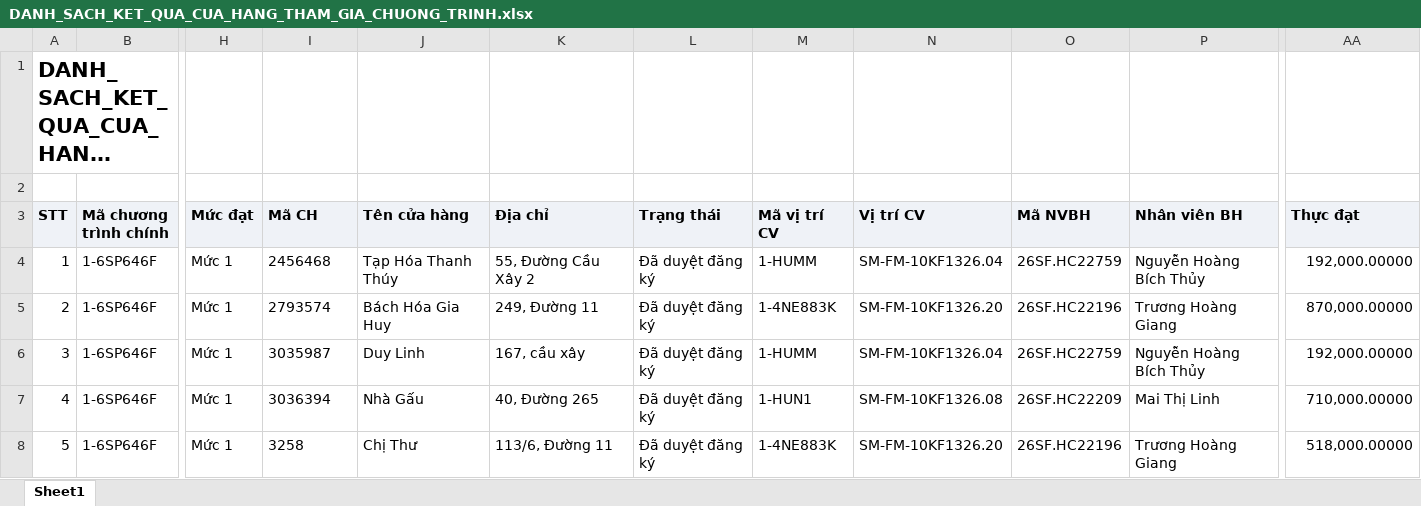
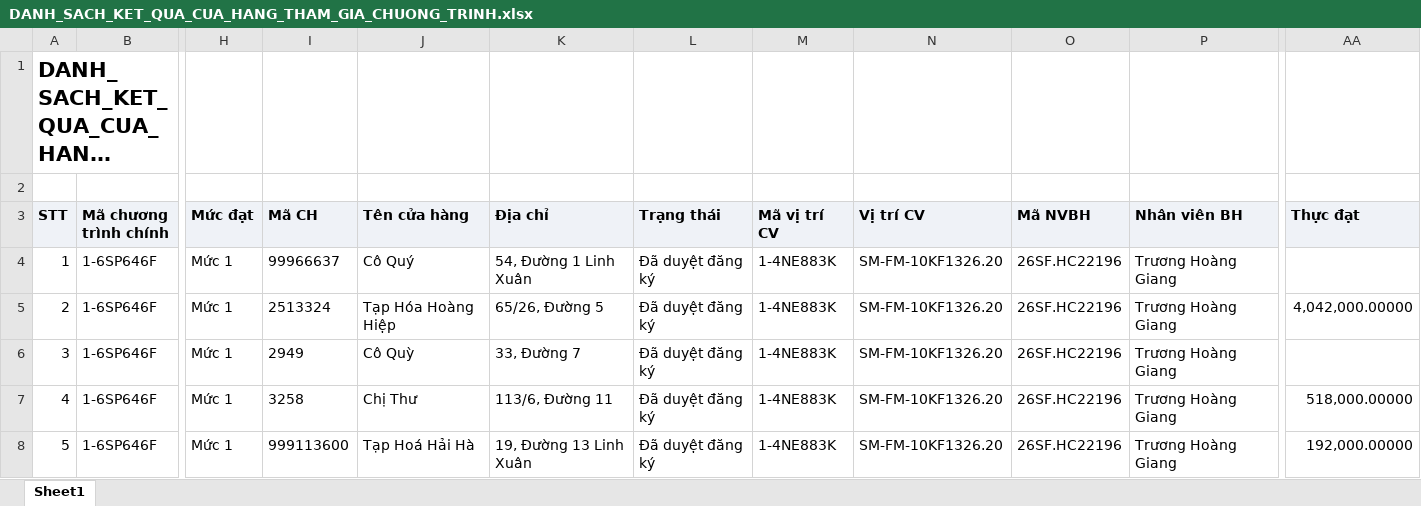
Before and after one commit to tantt2026-test/Test, an Excel workbook: data/Thang11/DANH_SACH_KET_QUA_CUA_HANG_THAM_GIA_CHUONG_TRINH.xlsx, sheet Sheet1, drawn as a sheet; only a part is shown, gaps mark what is left out; long unchanged cells end in …; values as stored, in another font and other column widths than the file's, no borders; the diff covers the shown part only; the diff names each change by its address in the sheet, - before the commit and + after, or states it on an @@ line.

```diff
--- a/data/Thang11/DANH_SACH_KET_QUA_CUA_HANG_THAM_GIA_CHUONG_TRINH.xlsx (sheet Sheet1)
+++ b/data/Thang11/DANH_SACH_KET_QUA_CUA_HANG_THAM_GIA_CHUONG_TRINH.xlsx (sheet Sheet1)
-I4 (Mã CH): 2456468
+I4 (Mã CH): 99966637
-J4 (Tên cửa hàng): Tạp Hóa Thanh Thúy
+J4 (Tên cửa hàng): Cô Quý
-K4 (Địa chỉ): 55, Đường Cầu Xây 2
+K4 (Địa chỉ): 54, Đường 1 Linh Xuân
-M4 (Mã vị trí CV): 1-HUMM
+M4 (Mã vị trí CV): 1-4NE883K
-N4 (Vị trí CV): SM-FM-10KF1326.04
+N4 (Vị trí CV): SM-FM-10KF1326.20
-O4 (Mã NVBH): 26SF.HC22759
+O4 (Mã NVBH): 26SF.HC22196
-P4 (Nhân viên BH): Nguyễn Hoàng Bích Thủy
+P4 (Nhân viên BH): Trương Hoàng Giang
-AA4 (Thực đạt): 192,000.00000
+AA4 (Thực đạt): (empty)
-I5 (Mã CH): 2793574
+I5 (Mã CH): 2513324
-J5 (Tên cửa hàng): Bách Hóa Gia Huy
+J5 (Tên cửa hàng): Tạp Hóa Hoàng Hiệp
-K5 (Địa chỉ): 249, Đường 11
+K5 (Địa chỉ): 65/26, Đường 5
-AA5 (Thực đạt): 870,000.00000
+AA5 (Thực đạt): 4,042,000.00000
-I6 (Mã CH): 3035987
+I6 (Mã CH): 2949
-J6 (Tên cửa hàng): Duy Linh
+J6 (Tên cửa hàng): Cô Quỳ
-K6 (Địa chỉ): 167, cầu xây
+K6 (Địa chỉ): 33, Đường 7
-M6 (Mã vị trí CV): 1-HUMM
+M6 (Mã vị trí CV): 1-4NE883K
-N6 (Vị trí CV): SM-FM-10KF1326.04
+N6 (Vị trí CV): SM-FM-10KF1326.20
-O6 (Mã NVBH): 26SF.HC22759
+O6 (Mã NVBH): 26SF.HC22196
-P6 (Nhân viên BH): Nguyễn Hoàng Bích Thủy
+P6 (Nhân viên BH): Trương Hoàng Giang
-AA6 (Thực đạt): 192,000.00000
+AA6 (Thực đạt): (empty)
-I7 (Mã CH): 3036394
+I7 (Mã CH): 3258
-J7 (Tên cửa hàng): Nhà Gấu
+J7 (Tên cửa hàng): Chị Thư
-K7 (Địa chỉ): 40, Đường 265
+K7 (Địa chỉ): 113/6, Đường 11
-M7 (Mã vị trí CV): 1-HUN1
+M7 (Mã vị trí CV): 1-4NE883K
-N7 (Vị trí CV): SM-FM-10KF1326.08
+N7 (Vị trí CV): SM-FM-10KF1326.20
-O7 (Mã NVBH): 26SF.HC22209
+O7 (Mã NVBH): 26SF.HC22196
-P7 (Nhân viên BH): Mai Thị Linh
+P7 (Nhân viên BH): Trương Hoàng Giang
-AA7 (Thực đạt): 710,000.00000
+AA7 (Thực đạt): 518,000.00000
-I8 (Mã CH): 3258
+I8 (Mã CH): 999113600
-J8 (Tên cửa hàng): Chị Thư
+J8 (Tên cửa hàng): Tạp Hoá Hải Hà
-K8 (Địa chỉ): 113/6, Đường 11
+K8 (Địa chỉ): 19, Đường 13 Linh Xuân
-AA8 (Thực đạt): 518,000.00000
+AA8 (Thực đạt): 192,000.00000
```
Also changed, not shown: 1007 edited cells elsewhere in this sheet, data/Thang11/DanhSachChiTietDonHang (1).xlsx, data/Thang11/DanhSachLichViengTham.xlsx, 3 other files.
